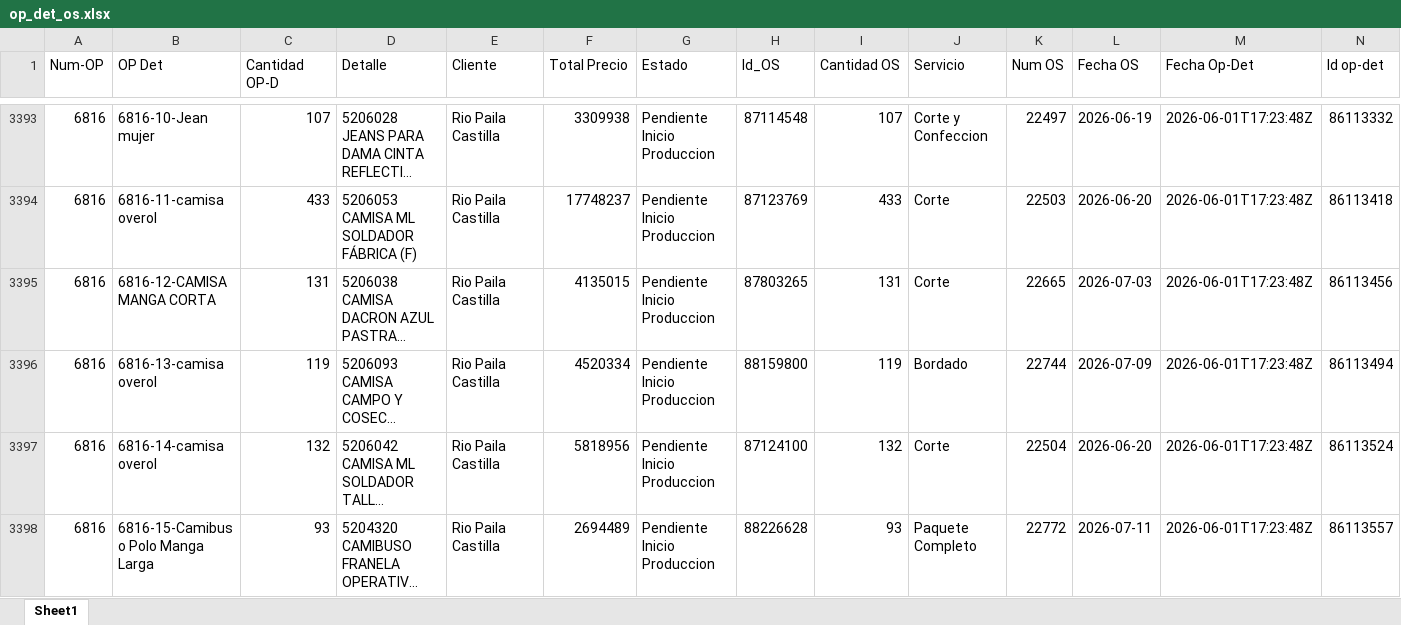
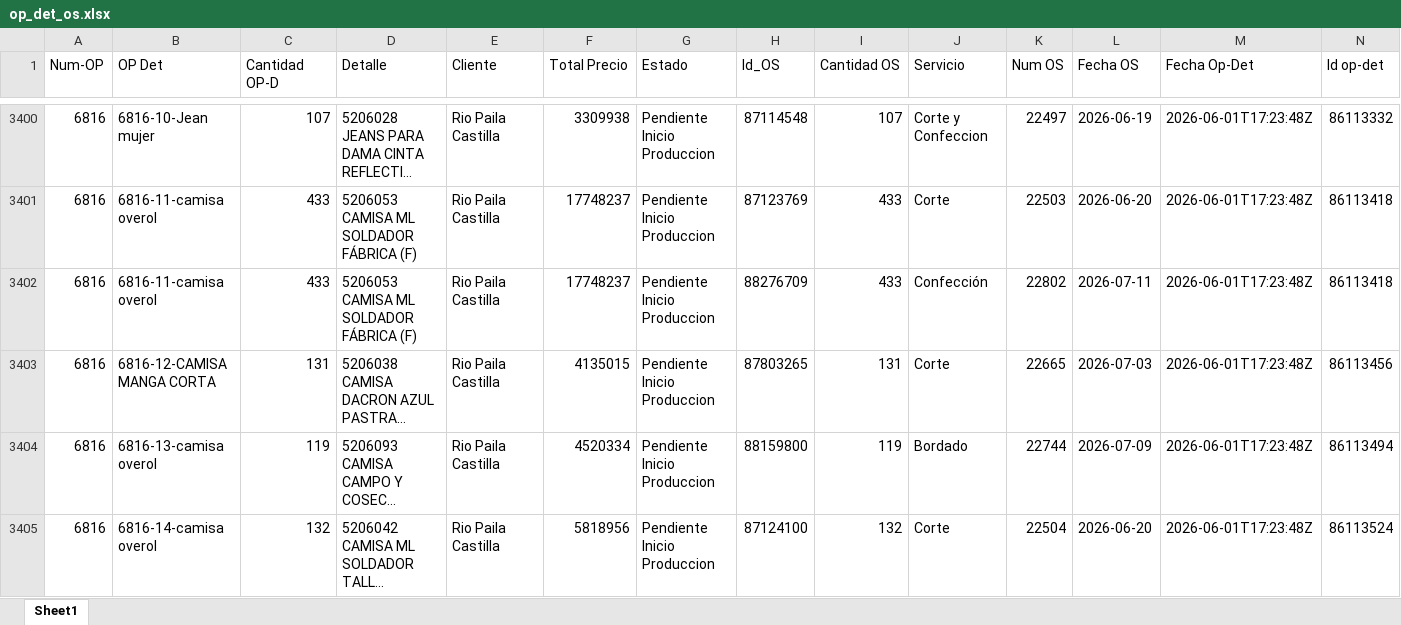
Before and after one commit to LalaSolarteW/actualizacion-ops-produccion, an Excel workbook: op_det_os.xlsx, sheet Sheet1, drawn as a sheet; only a part is shown, gaps mark what is left out; the shorter side is filled out with more unchanged rows; long unchanged cells end in …; values as stored, in another font and other column widths than the file's, no borders; the diff covers the shown part only; the diff names each change by its address in the sheet, - before the commit and + after, or states it on an @@ line.

```diff
--- a/op_det_os.xlsx (sheet Sheet1)
+++ b/op_det_os.xlsx (sheet Sheet1)
+row 3402: 6816 | 6816-11-camisa overol | 433 | 5206053 CAMISA ML SOLDADOR FÁBRICA (F) | Rio Paila Castilla | 17748237 | Pendiente Inicio Produccion | 88276709 | 433 | Confección | 22802 | 2026-07-11 | 2026-06-01T17:23:48Z | 86113418
```
Also changed, not shown: 22 added rows, 3 removed rows, 77 moved rows and 59 edited cells elsewhere in this sheet, op_det_completo.xlsx.
